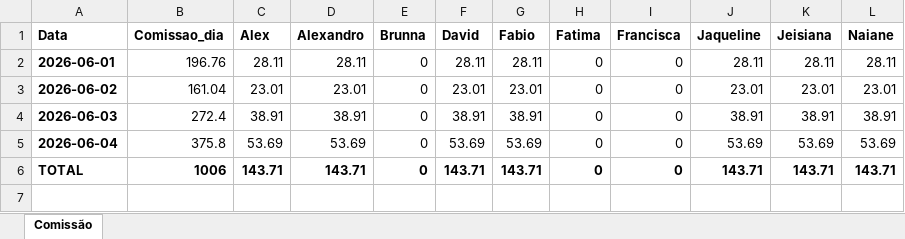
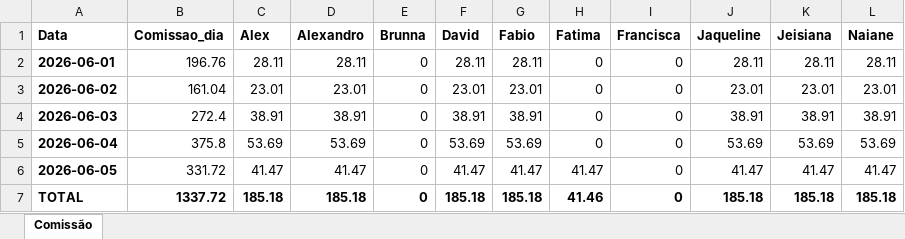
Before and after one commit to alexpereira82log-ui/scada_cafe, an Excel workbook: relatorio_comissao.xlsx, sheet Comissão, drawn as a sheet; values as stored, in another font and other column widths than the file's, no borders; addresses are those after the commit; the diff names each change by its address in the sheet, - before the commit and + after, or states it on an @@ line.

Commit message:
update

```diff
--- a/relatorio_comissao.xlsx (sheet Comissão)
+++ b/relatorio_comissao.xlsx (sheet Comissão)
+row 6: 2026-06-05 | 331.72 | 41.47 | 41.47 | 0 | 41.47 | 41.47 | 41.47 | 0 | 41.47 | 41.47 | 41.47
-B7 (Comissao_dia): 1006
+B7 (Comissao_dia): 1337.72
-C7 (Alex): 143.71
+C7 (Alex): 185.18
-D7 (Alexandro): 143.71
+D7 (Alexandro): 185.18
-F7 (David): 143.71
+F7 (David): 185.18
-G7 (Fabio): 143.71
+G7 (Fabio): 185.18
-H7 (Fatima): 0
+H7 (Fatima): 41.46
-J7 (Jaqueline): 143.71
+J7 (Jaqueline): 185.18
-K7 (Jeisiana): 143.71
+K7 (Jeisiana): 185.18
-L7 (Naiane): 143.71
+L7 (Naiane): 185.18
```
